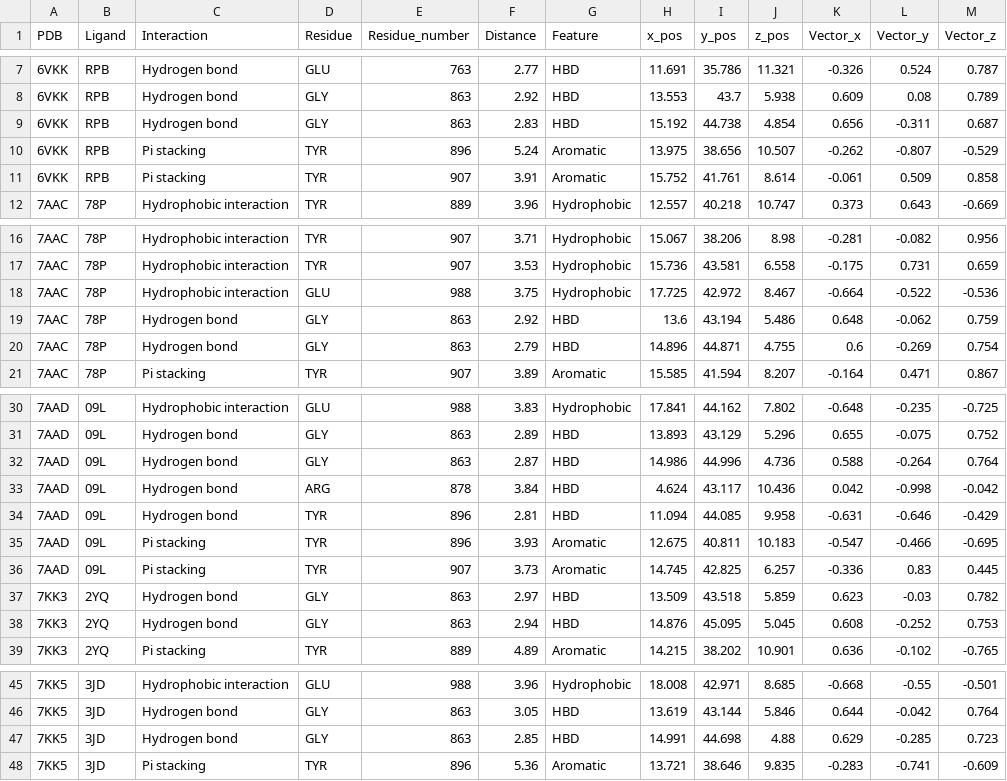
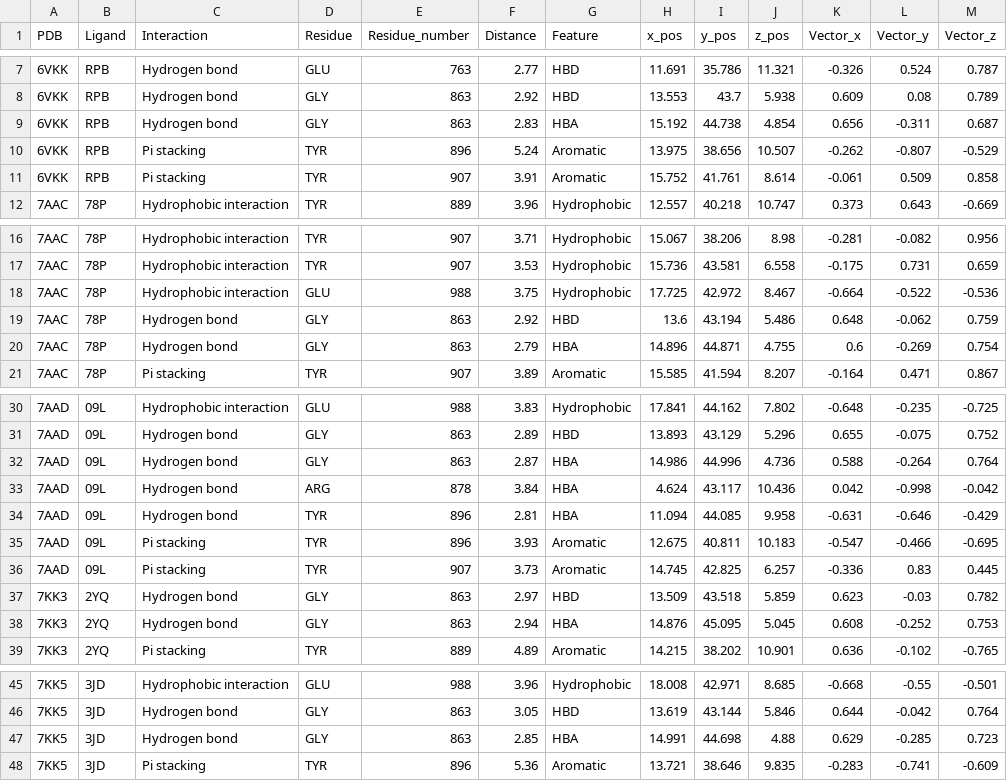
Before and after one commit to AndoniM12/PARP1-Virtual-Screening, a CSV file: results/interacciones.csv, drawn as a sheet; only a part is shown, gaps mark what is left out.

```diff
--- a/results/interacciones.csv
+++ b/results/interacciones.csv
@@ -8,3 +8,3 @@ PDB,Ligand,Interaction,Residue,Residue_number,Distance,Feature,x_pos,y_pos,z_pos
 6VKK,RPB,Hydrogen bond,GLY,863,2.92,HBD,13.553,43.7,5.938,0.609,0.08,0.789
-6VKK,RPB,Hydrogen bond,GLY,863,2.83,HBD,15.192,44.738,4.854,0.656,-0.311,0.687
+6VKK,RPB,Hydrogen bond,GLY,863,2.83,HBA,15.192,44.738,4.854,0.656,-0.311,0.687
 6VKK,RPB,Pi stacking,TYR,896,5.24,Aromatic,13.975,38.656,10.507,-0.262,-0.807,-0.529
@@ -19,3 +19,3 @@ PDB,Ligand,Interaction,Residue,Residue_number,Distance,Feature,x_pos,y_pos,z_pos
 7AAC,78P,Hydrogen bond,GLY,863,2.92,HBD,13.6,43.194,5.486,0.648,-0.062,0.759
-7AAC,78P,Hydrogen bond,GLY,863,2.79,HBD,14.896,44.871,4.755,0.6,-0.269,0.754
+7AAC,78P,Hydrogen bond,GLY,863,2.79,HBA,14.896,44.871,4.755,0.6,-0.269,0.754
 7AAC,78P,Pi stacking,TYR,907,3.89,Aromatic,15.585,41.594,8.207,-0.164,0.471,0.867
@@ -31,5 +31,5 @@ PDB,Ligand,Interaction,Residue,Residue_number,Distance,Feature,x_pos,y_pos,z_pos
 7AAD,09L,Hydrogen bond,GLY,863,2.89,HBD,13.893,43.129,5.296,0.655,-0.075,0.752
-7AAD,09L,Hydrogen bond,GLY,863,2.87,HBD,14.986,44.996,4.736,0.588,-0.264,0.764
-7AAD,09L,Hydrogen bond,ARG,878,3.84,HBD,4.624,43.117,10.436,0.042,-0.998,-0.042
-7AAD,09L,Hydrogen bond,TYR,896,2.81,HBD,11.094,44.085,9.958,-0.631,-0.646,-0.429
+7AAD,09L,Hydrogen bond,GLY,863,2.87,HBA,14.986,44.996,4.736,0.588,-0.264,0.764
+7AAD,09L,Hydrogen bond,ARG,878,3.84,HBA,4.624,43.117,10.436,0.042,-0.998,-0.042
+7AAD,09L,Hydrogen bond,TYR,896,2.81,HBA,11.094,44.085,9.958,-0.631,-0.646,-0.429
 7AAD,09L,Pi stacking,TYR,896,3.93,Aromatic,12.675,40.811,10.183,-0.547,-0.466,-0.695
@@ -37,3 +37,3 @@ PDB,Ligand,Interaction,Residue,Residue_number,Distance,Feature,x_pos,y_pos,z_pos
 7KK3,2YQ,Hydrogen bond,GLY,863,2.97,HBD,13.509,43.518,5.859,0.623,-0.03,0.782
-7KK3,2YQ,Hydrogen bond,GLY,863,2.94,HBD,14.876,45.095,5.045,0.608,-0.252,0.753
+7KK3,2YQ,Hydrogen bond,GLY,863,2.94,HBA,14.876,45.095,5.045,0.608,-0.252,0.753
 7KK3,2YQ,Pi stacking,TYR,889,4.89,Aromatic,14.215,38.202,10.901,0.636,-0.102,-0.765
@@ -46,3 +46,3 @@ PDB,Ligand,Interaction,Residue,Residue_number,Distance,Feature,x_pos,y_pos,z_pos
 7KK5,3JD,Hydrogen bond,GLY,863,3.05,HBD,13.619,43.144,5.846,0.644,-0.042,0.764
-7KK5,3JD,Hydrogen bond,GLY,863,2.85,HBD,14.991,44.698,4.88,0.629,-0.285,0.723
+7KK5,3JD,Hydrogen bond,GLY,863,2.85,HBA,14.991,44.698,4.88,0.629,-0.285,0.723
 7KK5,3JD,Pi stacking,TYR,896,5.36,Aromatic,13.721,38.646,9.835,-0.283,-0.741,-0.609
```
Also changed, not shown: results/farmacoforo.csv, 10 other files.
